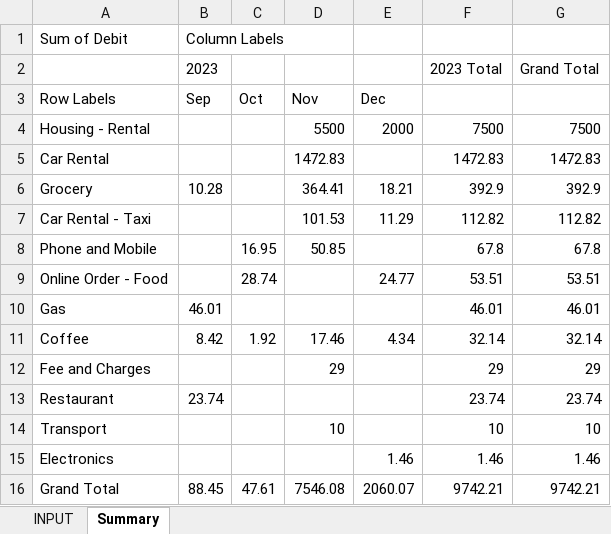
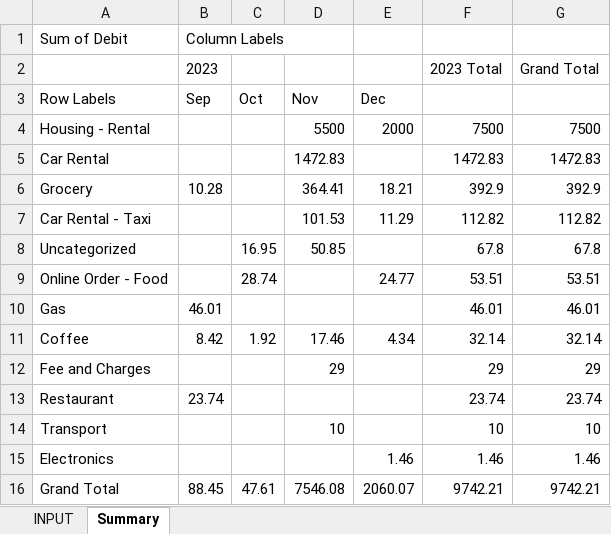
Before and after one commit to suchayan-mitra/excel-expense-categorizer-summarizer, an Excel workbook: Bank-Statement-Export.xlsm, sheet Summary, drawn as a sheet; values as stored, in another font and other column widths than the file's, no borders; charts and pictures not drawn; the diff names each change by its address in the sheet, - before the commit and + after, or states it on an @@ line.

```diff
--- a/Bank-Statement-Export.xlsm (sheet Summary)
+++ b/Bank-Statement-Export.xlsm (sheet Summary)
-A8: Phone and Mobile
+A8: Uncategorized
```
Also changed, not shown: sheet INPUT, charts or pictures.
